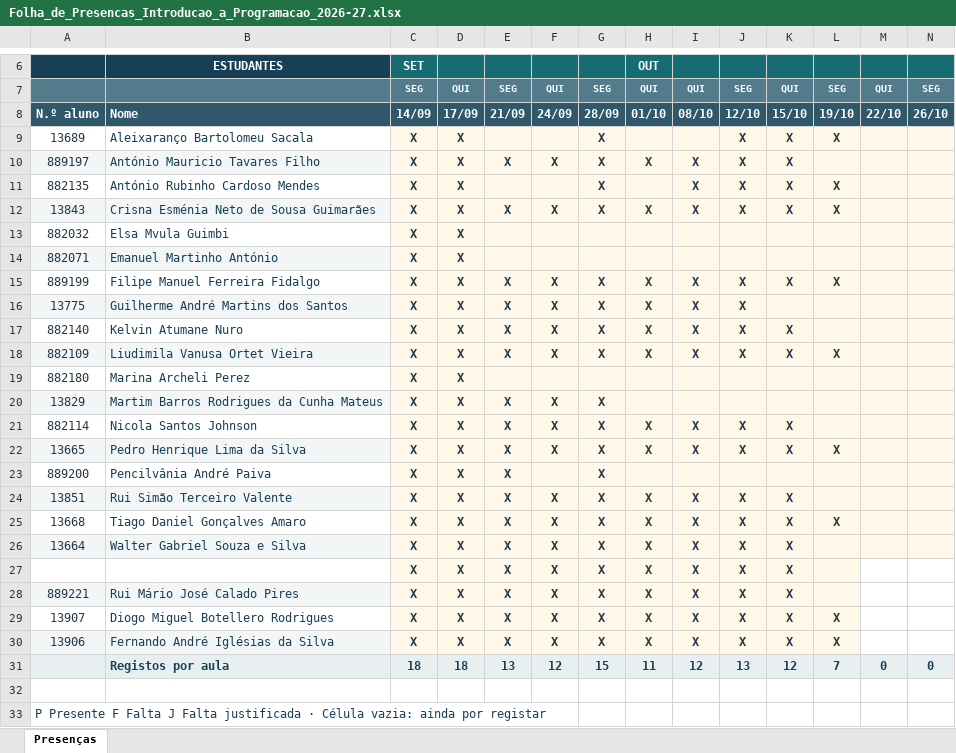
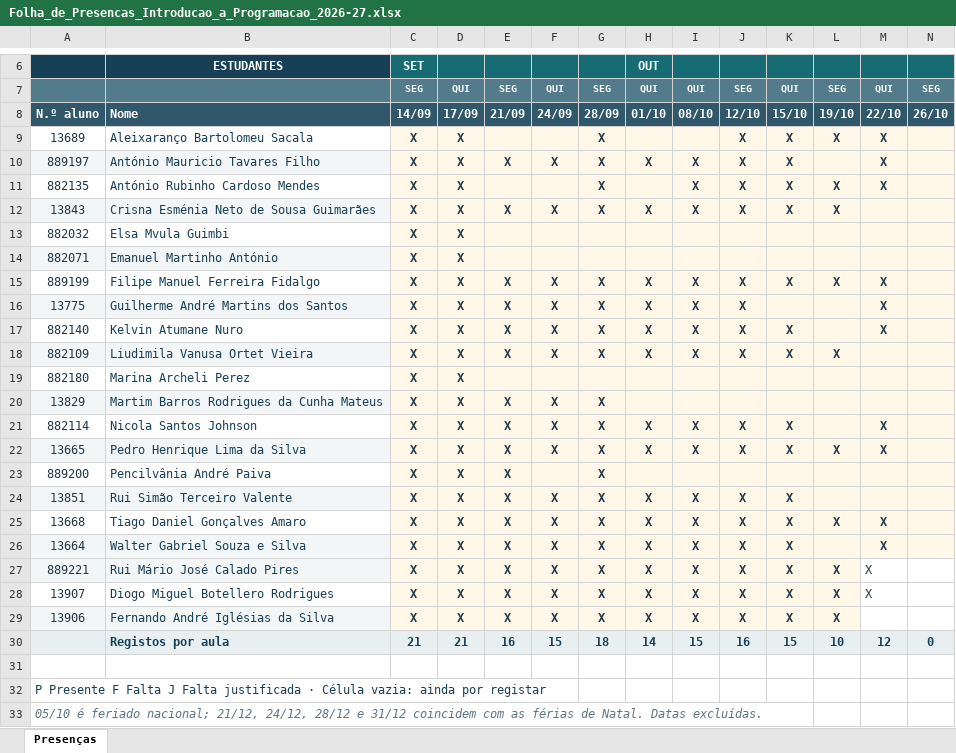
Before and after one commit to luiscunhacsc/Assiduidade_ISMT_2026-27-1oSem, an Excel workbook: Folha_de_Presencas_Introducao_a_Programacao_2026-27.xlsx, sheet Presenças, drawn as a sheet; only a part is shown, gaps mark what is left out; the shorter side is filled out with more unchanged rows; values as stored, in another font and other column widths than the file's, no borders; conditional formats not drawn; removed rows and columns are numbered as before the commit, all else as after; rows hold the shown columns only; the diff names each change by its address in the sheet, - before the commit and + after, or states it on an @@ line.

Commit message:
Update attendance sheet for Introdução à Programação 2026-27

```diff
--- a/Folha_de_Presencas_Introducao_a_Programacao_2026-27.xlsx (sheet Presenças)
+++ b/Folha_de_Presencas_Introducao_a_Programacao_2026-27.xlsx (sheet Presenças)
-M9:M11: (empty)
+M9:M11: X
-M15:M17: (empty)
+M15:M17: X
-M21:M22: (empty)
+M21:M22: X
-M25:M26: (empty)
+M25:M26: X
-row 27:  |  | X | X | X | X | X | X | X | X | X
-L27: (empty)
+L27: X
-M27:M28: (empty)
+M27:M28: X
-C30: 18
+C30: 21
-D30: 18
+D30: 21
-E30: 13
+E30: 16
-F30: 12
+F30: 15
-G30: 15
+G30: 18
-H30: 11
+H30: 14
-I30: 12
+I30: 15
-J30: 13
+J30: 16
-K30: 12
+K30: 15
-L30: 7
+L30: 10
-M30: 0
+M30: 12
```
Also changed, not shown: formulas that keep their value.
